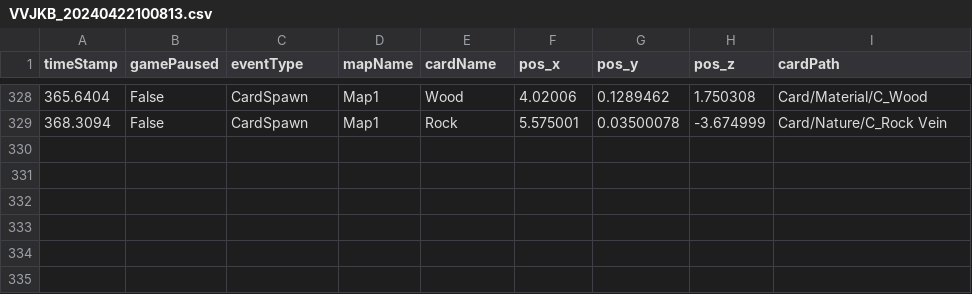
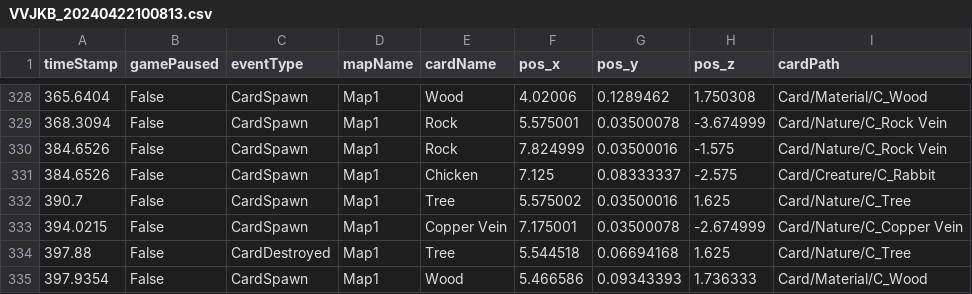
Before and after one commit to SuperHellCat/TCS_TELEREPO, a CSV file: Data/Recent/VVJKB_20240422100813.csv, drawn as a sheet; only a part is shown, gaps mark what is left out; the diff names each change by its address in the sheet, - before the commit and + after, or states it on an @@ line.

Commit message:
New Data Recorded At 2024-04-22-10-14-53

```diff
--- a/Data/Recent/VVJKB_20240422100813.csv
+++ b/Data/Recent/VVJKB_20240422100813.csv
+row 330: 384.6526 | False | CardSpawn | Map1 | Rock | 7.824999 | 0.03500016 | -1.575 | Card/Nature/C_Rock Vein
+row 331: 384.6526 | False | CardSpawn | Map1 | Chicken | 7.125 | 0.08333337 | -2.575 | Card/Creature/C_Rabbit
+row 332: 390.7 | False | CardSpawn | Map1 | Tree | 5.575002 | 0.03500016 | 1.625 | Card/Nature/C_Tree
+row 333: 394.0215 | False | CardSpawn | Map1 | Copper Vein | 7.175001 | 0.03500078 | -2.674999 | Card/Nature/C_Copper Vein
+row 334: 397.88 | False | CardDestroyed | Map1 | Tree | 5.544518 | 0.06694168 | 1.625 | Card/Nature/C_Tree
+row 335: 397.9354 | False | CardSpawn | Map1 | Wood | 5.466586 | 0.09343393 | 1.736333 | Card/Material/C_Wood
```
